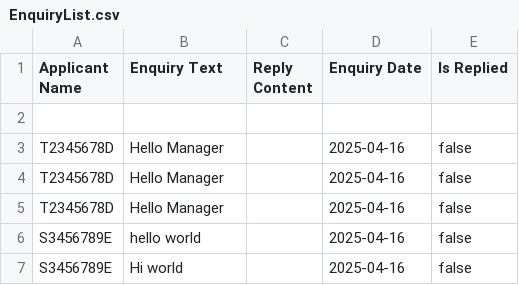
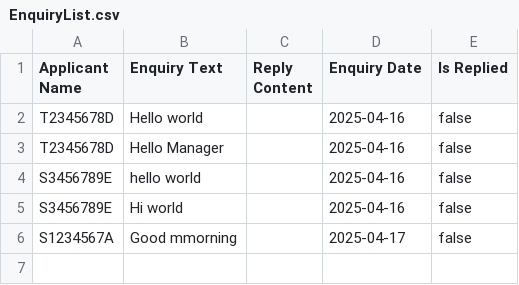
Before and after one commit to Phan-The-Manh/SC2002-OOP-Project, a CSV file: data/EnquiryList.csv, drawn as a sheet.

```diff
--- a/data/EnquiryList.csv
+++ b/data/EnquiryList.csv
@@ -1,5 +1,3 @@
 Applicant Name, Enquiry Text,Reply Content,Enquiry Date,Is Replied
-
-T2345678D,Hello   Manager,,2025-04-16,false
-T2345678D,Hello Manager,,2025-04-16,false
+T2345678D,Hello world,,2025-04-16,false
 T2345678D,Hello Manager,,2025-04-16,false
@@ -7 +5,2 @@ S3456789E,hello world,,2025-04-16,false
 S3456789E,Hi world,,2025-04-16,false
+S1234567A,Good mmorning,,2025-04-17,false
```
Also changed, not shown: data/ApplicantList.csv, 13 other files.
